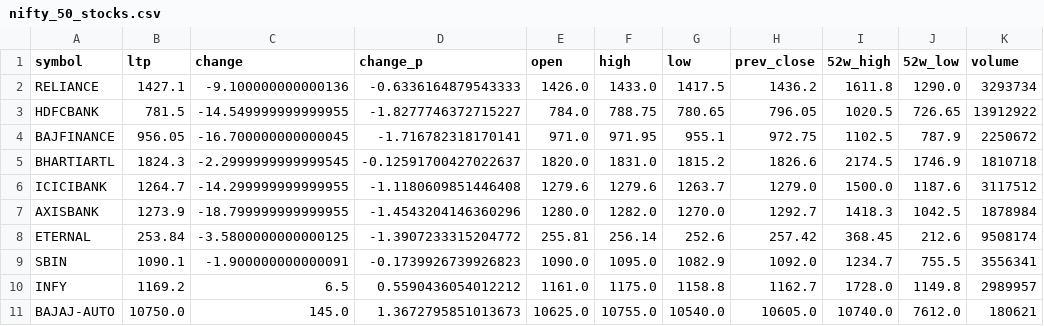
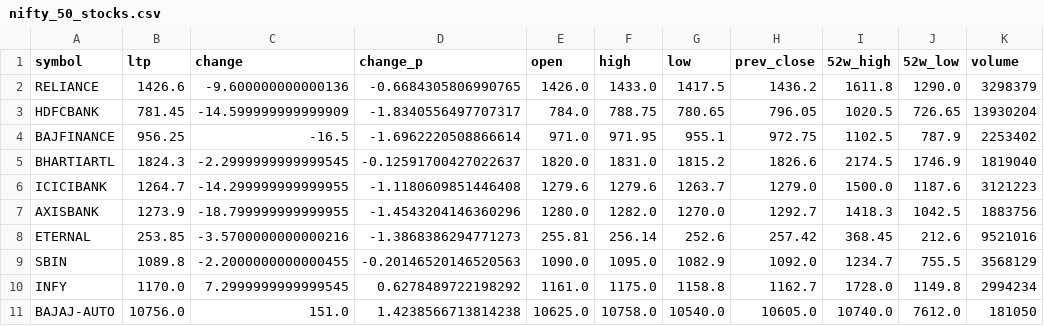
Before and after one commit to devdutintelligence/nifty50, a CSV file: Nifty/nifty_50_stocks.csv, drawn as a sheet; only a part is shown; the diff covers the shown part only.

Commit message:
[auto] nifty50 groww update – cycle #3  2026-05-08 11:47:28 IST

```diff
--- a/Nifty/nifty_50_stocks.csv
+++ b/Nifty/nifty_50_stocks.csv
@@ -1,11 +1,11 @@
 symbol,ltp,change,change_p,open,high,low,prev_close,52w_high,52w_low,volume
-RELIANCE,1427.1,-9.100000000000136,-0.6336164879543333,1426.0,1433.0,1417.5,1436.2,1611.8,1290.0,3293734
-HDFCBANK,781.5,-14.549999999999955,-1.8277746372715227,784.0,788.75,780.65,796.05,1020.5,726.65,13912922
-BAJFINANCE,956.05,-16.700000000000045,-1.716782318170141,971.0,971.95,955.1,972.75,1102.5,787.9,2250672
-BHARTIARTL,1824.3,-2.2999999999999545,-0.12591700427022637,1820.0,1831.0,1815.2,1826.6,2174.5,1746.9,1810718
-ICICIBANK,1264.7,-14.299999999999955,-1.1180609851446408,1279.6,1279.6,1263.7,1279.0,1500.0,1187.6,3117512
-AXISBANK,1273.9,-18.799999999999955,-1.4543204146360296,1280.0,1282.0,1270.0,1292.7,1418.3,1042.5,1878984
-ETERNAL,253.84,-3.5800000000000125,-1.3907233315204772,255.81,256.14,252.6,257.42,368.45,212.6,9508174
-SBIN,1090.1,-1.900000000000091,-0.1739926739926823,1090.0,1095.0,1082.9,1092.0,1234.7,755.5,3556341
-INFY,1169.2,6.5,0.5590436054012212,1161.0,1175.0,1158.8,1162.7,1728.0,1149.8,2989957
-BAJAJ-AUTO,10750.0,145.0,1.3672795851013673,10625.0,10755.0,10540.0,10605.0,10740.0,7612.0,180621
+RELIANCE,1426.6,-9.600000000000136,-0.6684305806990765,1426.0,1433.0,1417.5,1436.2,1611.8,1290.0,3298379
+HDFCBANK,781.45,-14.599999999999909,-1.8340556497707317,784.0,788.75,780.65,796.05,1020.5,726.65,13930204
+BAJFINANCE,956.25,-16.5,-1.6962220508866614,971.0,971.95,955.1,972.75,1102.5,787.9,2253402
+BHARTIARTL,1824.3,-2.2999999999999545,-0.12591700427022637,1820.0,1831.0,1815.2,1826.6,2174.5,1746.9,1819040
+ICICIBANK,1264.7,-14.299999999999955,-1.1180609851446408,1279.6,1279.6,1263.7,1279.0,1500.0,1187.6,3121223
+AXISBANK,1273.9,-18.799999999999955,-1.4543204146360296,1280.0,1282.0,1270.0,1292.7,1418.3,1042.5,1883756
+ETERNAL,253.85,-3.5700000000000216,-1.3868386294771273,255.81,256.14,252.6,257.42,368.45,212.6,9521016
+SBIN,1089.8,-2.2000000000000455,-0.20146520146520563,1090.0,1095.0,1082.9,1092.0,1234.7,755.5,3568129
+INFY,1170.0,7.2999999999999545,0.6278489722198292,1161.0,1175.0,1158.8,1162.7,1728.0,1149.8,2994234
+BAJAJ-AUTO,10756.0,151.0,1.4238566713814238,10625.0,10758.0,10540.0,10605.0,10740.0,7612.0,181050
```
Also changed, not shown: 143 edited cells elsewhere in this file.
